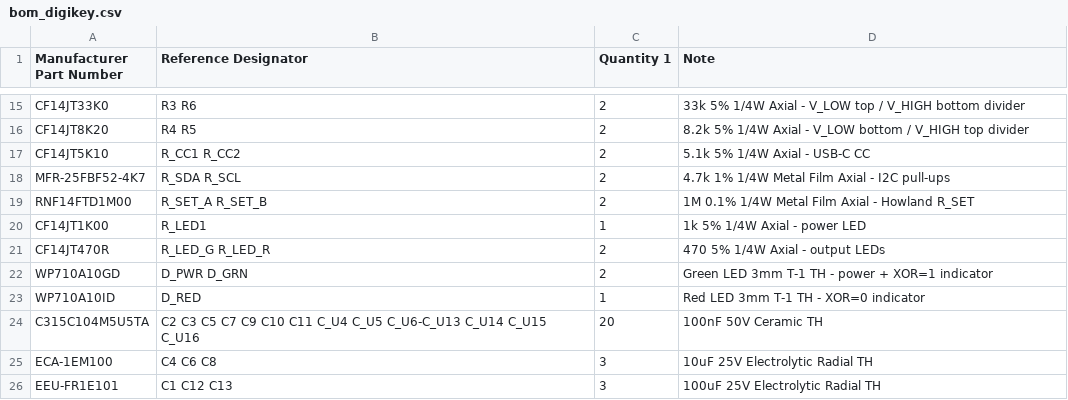
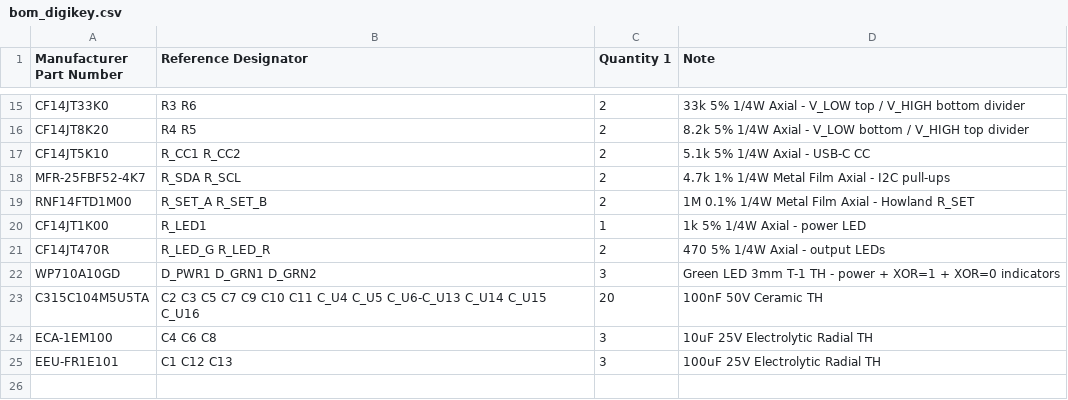
Before and after one commit to emersonmde/eqprop, a CSV file: docs/bom_digikey.csv, drawn as a sheet; only a part is shown, gaps mark what is left out; removed rows and columns are numbered as before the commit, all else as after; the diff names each change by its address in the sheet, - before the commit and + after, or states it on an @@ line.

Commit message:
Started PCB design

```diff
--- a/docs/bom_digikey.csv
+++ b/docs/bom_digikey.csv
-row 22: WP710A10GD | D_PWR D_GRN | 2 | Green LED 3mm T-1 TH - power + XOR=1 indicator
-row 23: WP710A10ID | D_RED | 1 | Red LED 3mm T-1 TH - XOR=0 indicator
+row 22: WP710A10GD | D_PWR1 D_GRN1 D_GRN2 | 3 | Green LED 3mm T-1 TH - power + XOR=1 + XOR=0 indicators
```
Also changed, not shown: 6 other files.
